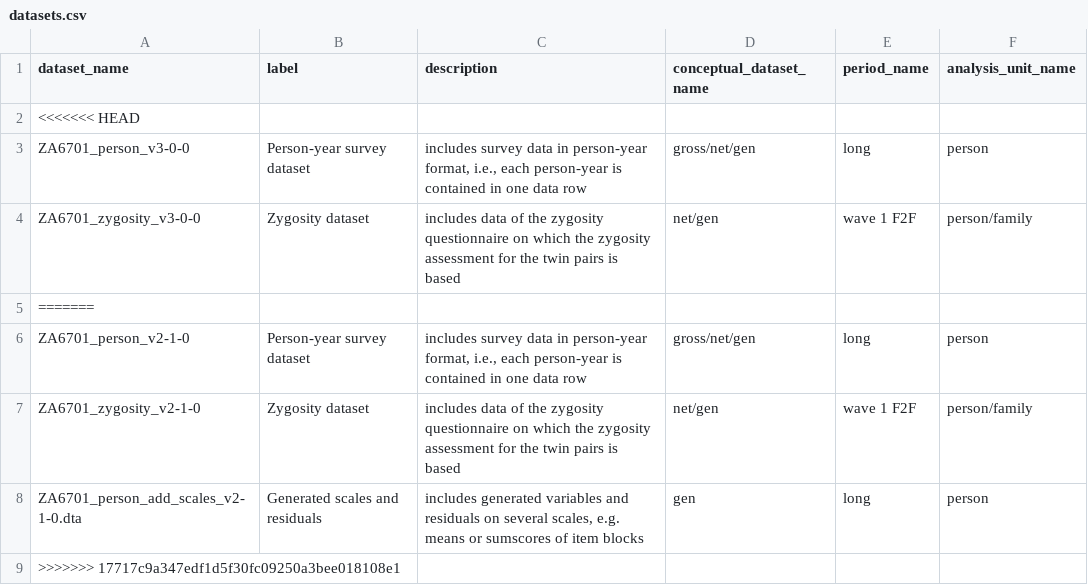
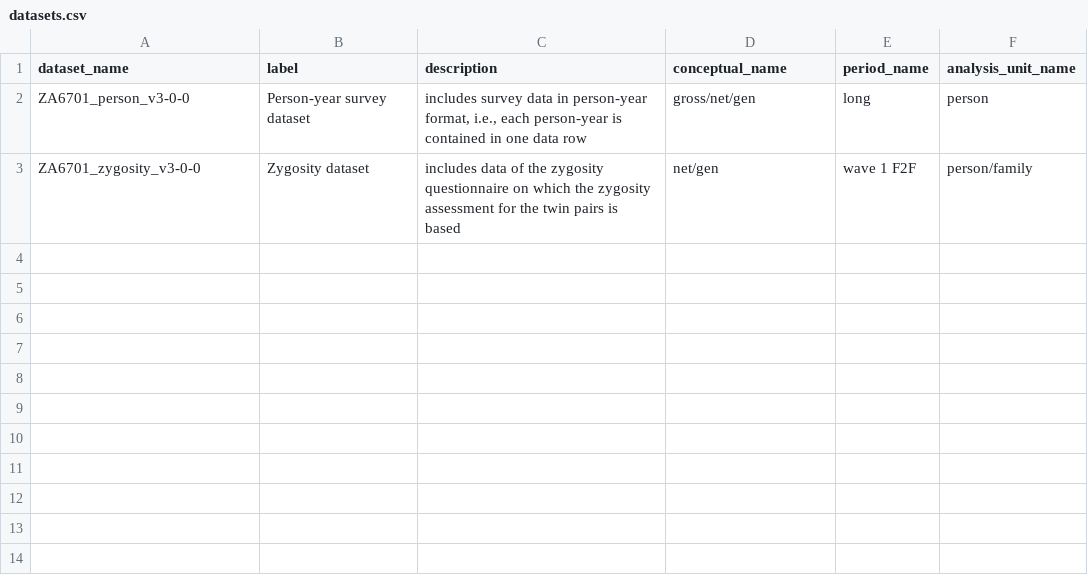
Before and after one commit to paneldata/twinlife, a CSV file: metadata/datasets.csv, drawn as a sheet; the diff names each change by its address in the sheet, - before the commit and + after, or states it on an @@ line.

Commit message:
delete dif in datasets.csv

```diff
--- a/metadata/datasets.csv
+++ b/metadata/datasets.csv
-D1: conceptual_dataset_name
+D1: conceptual_name
-row 2: <<<<<<< HEAD
-row 5: =======
-row 6: ZA6701_person_v2-1-0 | Person-year survey dataset | includes survey data in person-year format, i.e., each person-year is contained in one data row | gross/net/gen | long | person
-row 7: ZA6701_zygosity_v2-1-0 | Zygosity dataset | includes data of the zygosity questionnaire on which the zygosity assessment for the twin pairs is based | net/gen | wave 1 F2F | person/family
-row 8: ZA6701_person_add_scales_v2-1-0.dta | Generated scales and residuals | includes generated variables and residuals on several scales, e.g. means or sumscores of item blocks | gen | long | person
-row 9: >>>>>>> 17717c9a347edf1d5f30fc09250a3bee018108e1
```
